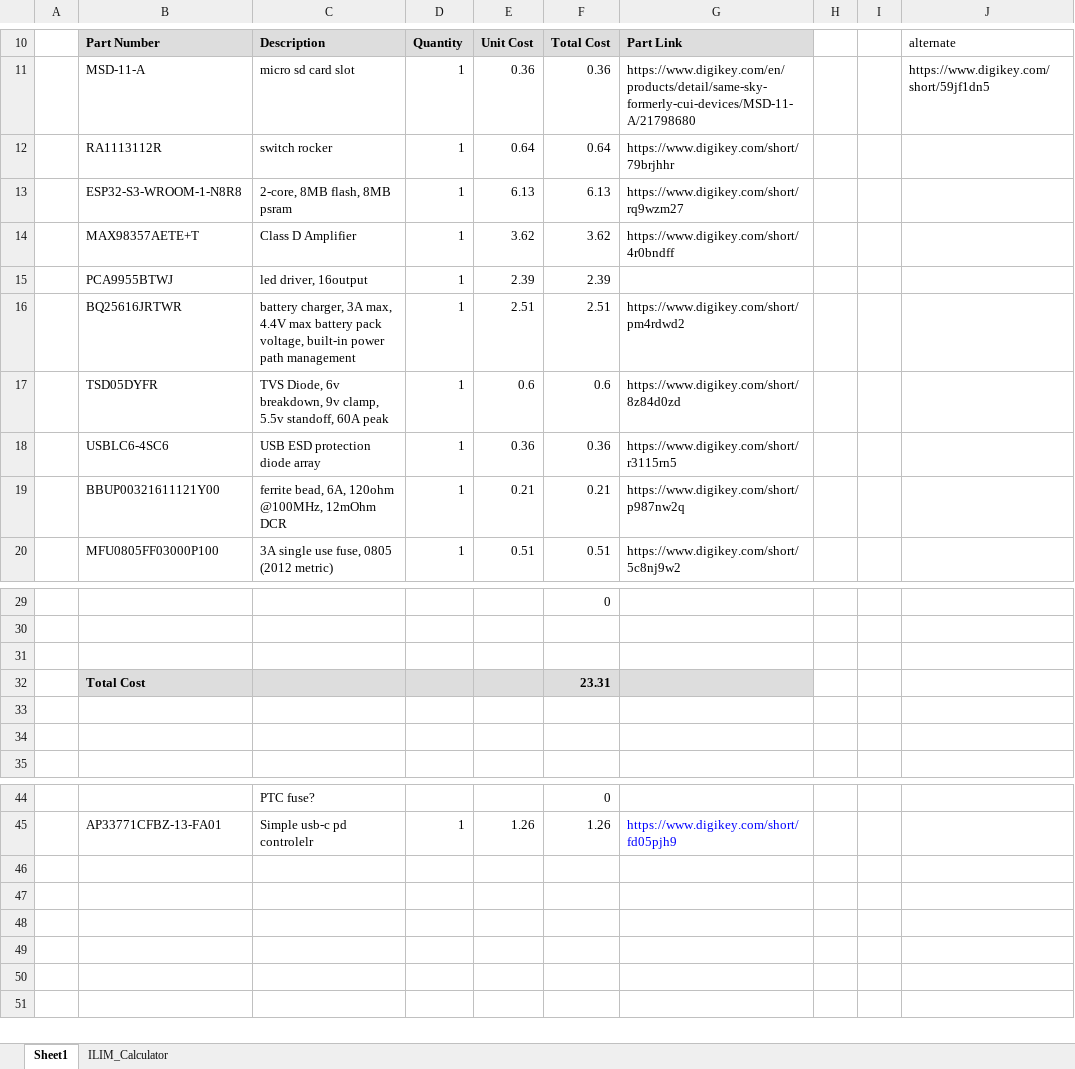
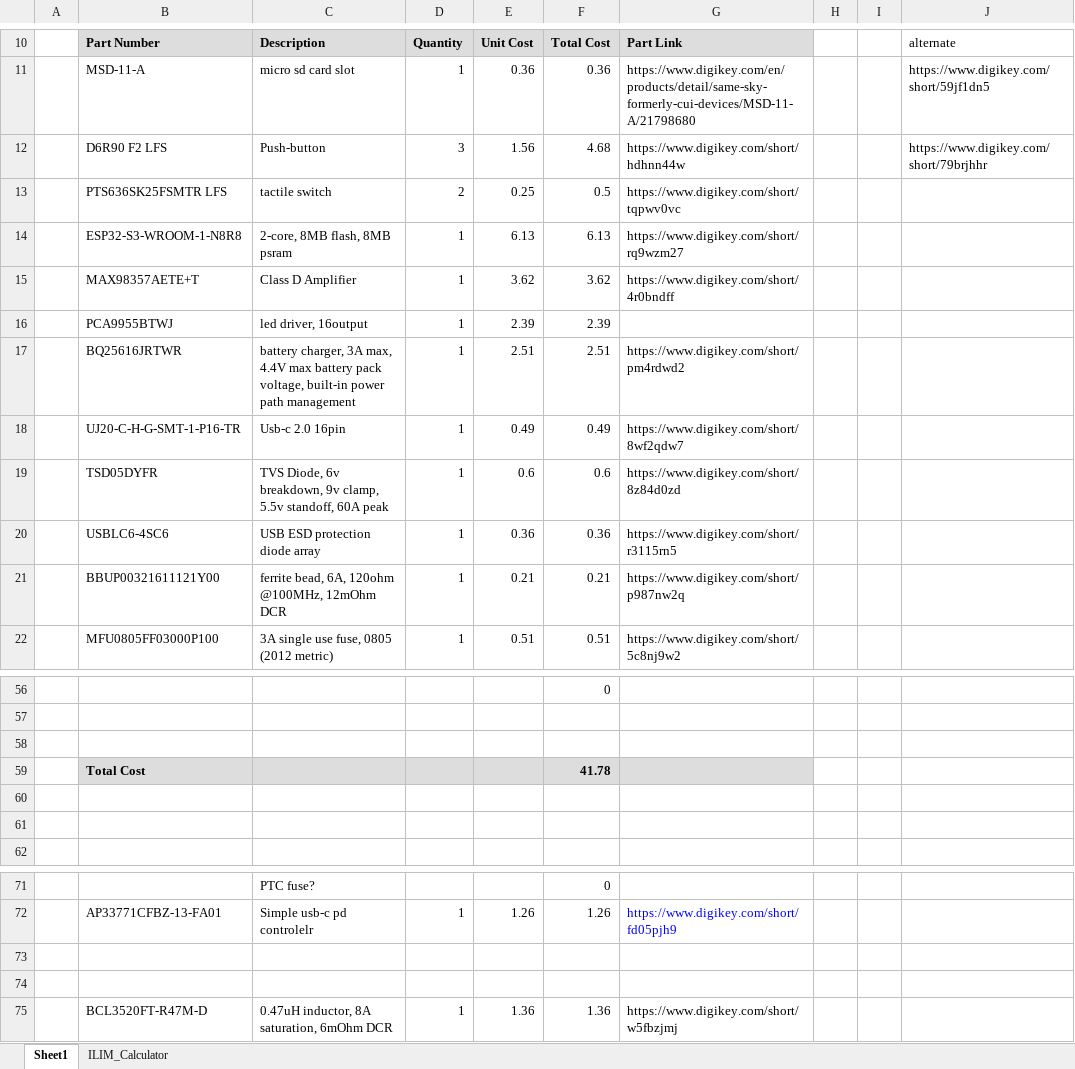
Before and after one commit to davidjperez00/alarm-system, an Excel workbook: hardware/hardware_bom.xlsx, sheet Sheet1, drawn as a sheet; only a part is shown, gaps mark what is left out; values as stored, in another font and other column widths than the file's, no borders; charts and pictures not drawn; removed rows and columns are numbered as before the commit, all else as after; the diff covers the shown part only; the diff names each change by its address in the sheet, - before the commit and + after, or states it on an @@ line.

```diff
--- a/hardware/hardware_bom.xlsx (sheet Sheet1)
+++ b/hardware/hardware_bom.xlsx (sheet Sheet1)
-row 12:  | RA1113112R | switch rocker | 1 | 0.64 | 0.64 | https://www.digikey.com/short/79brjhhr
+row 12:  | D6R90 F2 LFS | Push-button | 3 | 1.56 | 4.68 | https://www.digikey.com/short/hdhnn44w |  |  | https://www.digikey.com/short/79brjhhr
+row 13:  | PTS636SK25FSMTR LFS | tactile switch | 2 | 0.25 | 0.5 | https://www.digikey.com/short/tqpwv0vc
+row 18:  | UJ20-C-H-G-SMT-1-P16-TR | Usb-c 2.0 16pin | 1 | 0.49 | 0.49 | https://www.digikey.com/short/8wf2qdw7
-F59: 23.31
+F59: 41.78
+row 73: (empty)
+row 74: (empty)
+row 75:  | BCL3520FT-R47M-D | 0.47uH inductor, 8A saturation, 6mOhm DCR | 1 | 1.36 | 1.36 | https://www.digikey.com/short/w5fbzjmj
```
Also changed, not shown: 30 added rows and 5 removed rows elsewhere in this sheet, formulas that keep their value, charts or pictures, 36 other files.
